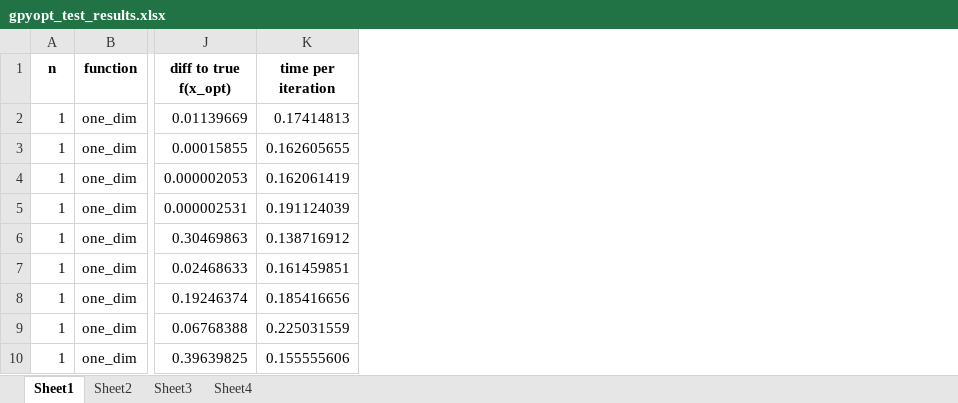
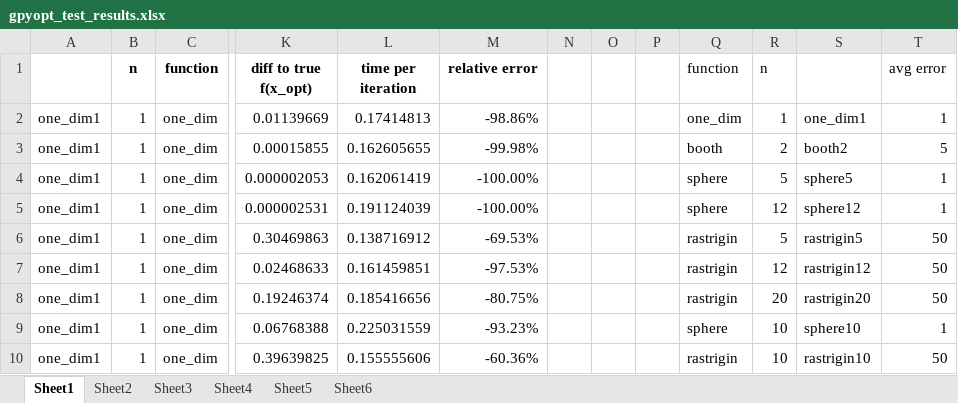
Before and after one commit to zxytan/IIB_Project, an Excel workbook: gpyopt_test_results.xlsx, sheet Sheet1, drawn as a sheet; only a part is shown, gaps mark what is left out; values as stored, in another font and other column widths than the file's, no borders; the diff names each change by its address in the sheet, - before the commit and + after, or states it on an @@ line.

```diff
--- a/gpyopt_test_results.xlsx (sheet Sheet1)
+++ b/gpyopt_test_results.xlsx (sheet Sheet1)
+sheet tab: Sheet5
+sheet tab: Sheet6
+column A, rows 2-10: all one_dim1
+column M (relative error), rows 2-10: -98.86% | -99.98% | -100.00% | -100.00% | -69.53% | -97.53% | -80.75% | -93.23% | -60.36%
+column N, empty
+column O, empty
+column P, empty
+column Q (function), rows 2-10: one_dim | booth | sphere | sphere | rastrigin | rastrigin | rastrigin | sphere | rastrigin
+column R (n), rows 2-10: 1 | 2 | 5 | 12 | 5 | 12 | 20 | 10 | 10
+column S, rows 2-10: one_dim1 | booth2 | sphere5 | sphere12 | rastrigin5 | rastrigin12 | rastrigin20 | sphere10 | rastrigin10
+column T (avg error), rows 2-10: 1 | 5 | 1 | 1 | 50 | 50 | 50 | 1 | 50
```
Also changed, not shown: sheet Sheet3, sheet Sheet4, formulas that keep their value, charts or pictures, 4 other files.
